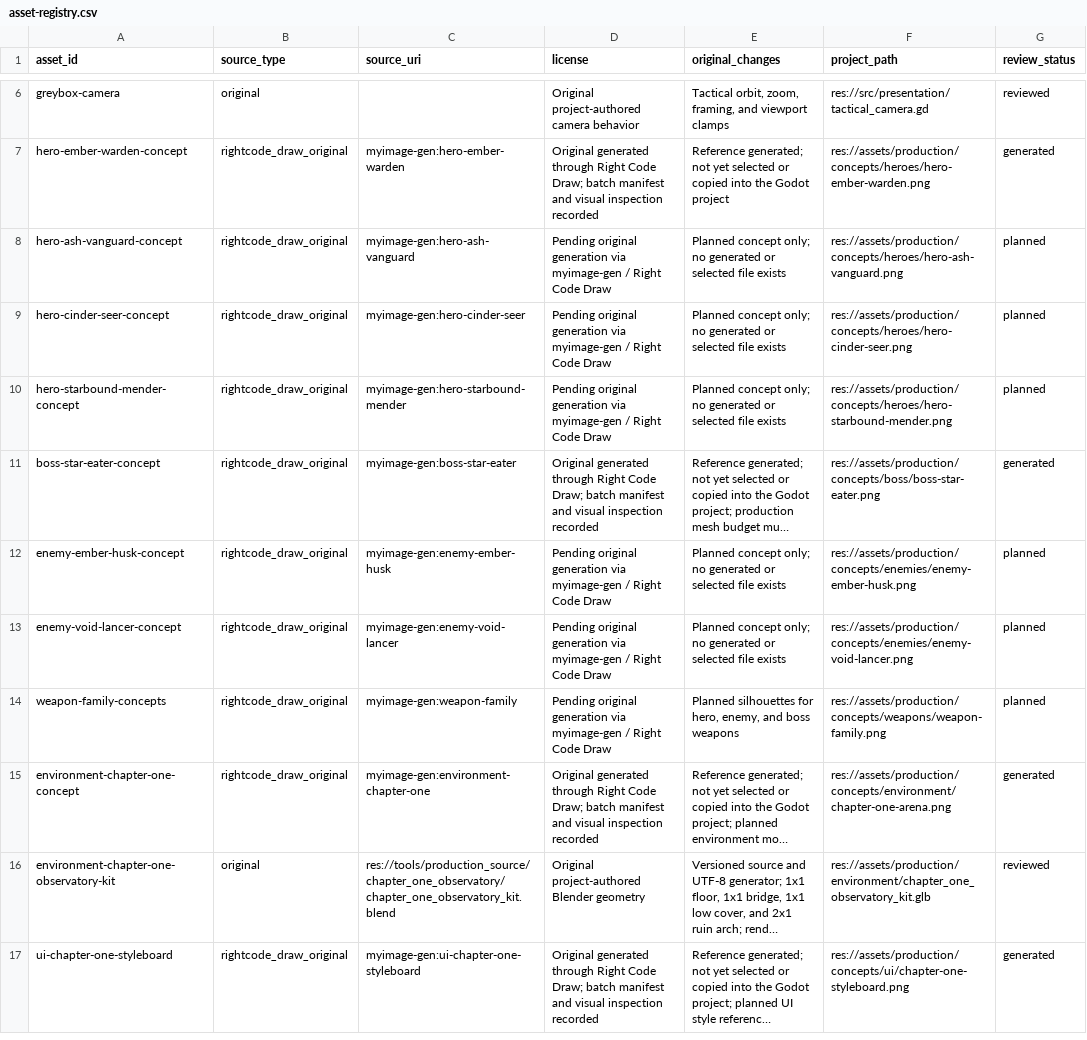
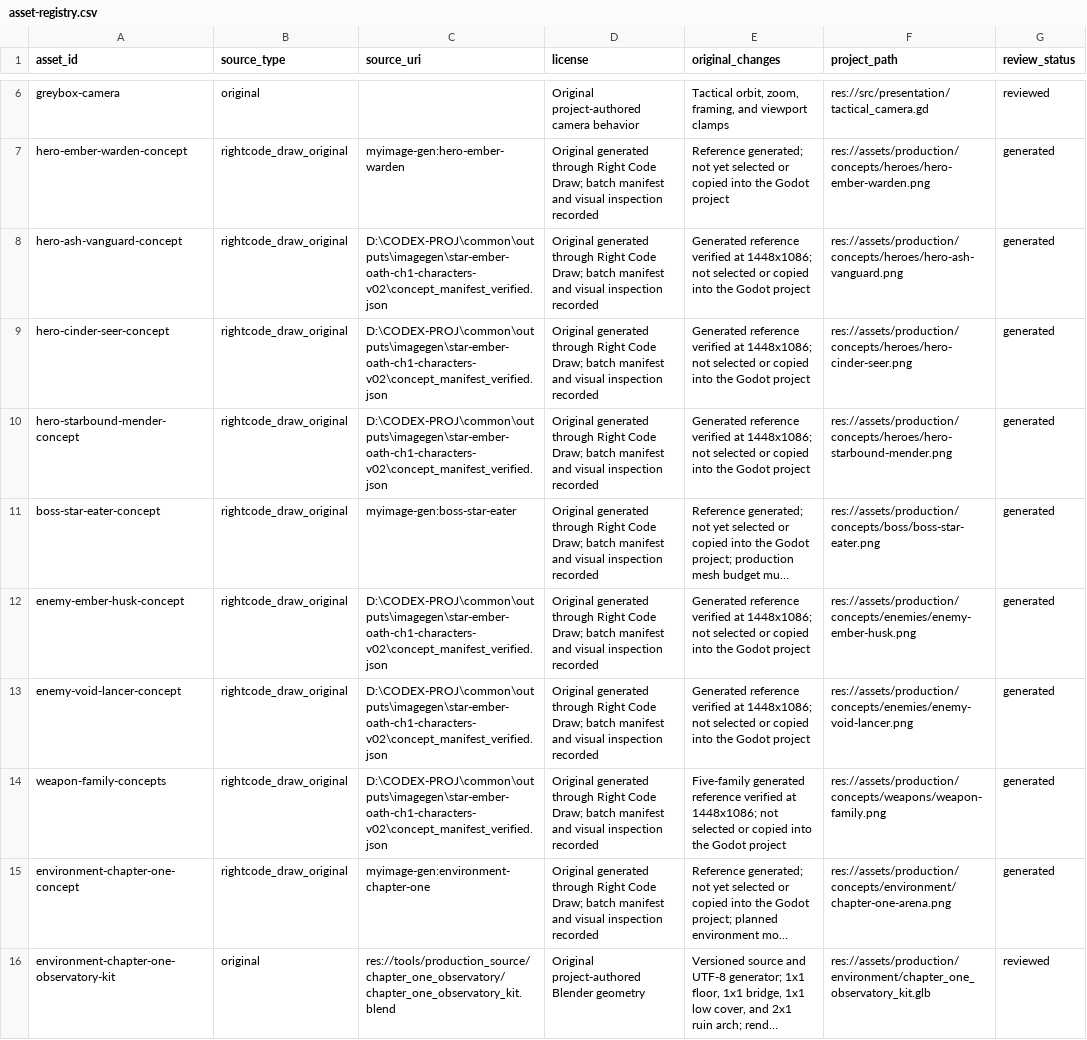
Before and after one commit to kusobaga233-tech/emblemlike-codex, a CSV file: docs/asset-registry.csv, drawn as a sheet; only a part is shown, gaps mark what is left out; the shorter side is filled out with more unchanged rows; long unchanged cells end in …; the diff names each change by its address in the sheet, - before the commit and + after, or states it on an @@ line.

```diff
--- a/docs/asset-registry.csv
+++ b/docs/asset-registry.csv
-C8 (source_uri): myimage-gen:hero-ash-vanguard
+C8 (source_uri): D:\CODEX-PROJ\common\outputs\imagegen\star-ember-oath-ch1-characters-v02\concept_manifest_verified.json
-D8:D10 (license): Pending original generation via myimage-gen / Right Code Draw
+D8:D10 (license): Original generated through Right Code Draw; batch manifest and visual inspection recorded
-E8:E10 (original_changes): Planned concept only; no generated or selected file exists
+E8:E10 (original_changes): Generated reference verified at 1448x1086; not selected or copied into the Godot project
-G8:G10 (review_status): planned
+G8:G10 (review_status): generated
-C9 (source_uri): myimage-gen:hero-cinder-seer
+C9 (source_uri): D:\CODEX-PROJ\common\outputs\imagegen\star-ember-oath-ch1-characters-v02\concept_manifest_verified.json
-C10 (source_uri): myimage-gen:hero-starbound-mender
+C10 (source_uri): D:\CODEX-PROJ\common\outputs\imagegen\star-ember-oath-ch1-characters-v02\concept_manifest_verified.json
-C12 (source_uri): myimage-gen:enemy-ember-husk
+C12 (source_uri): D:\CODEX-PROJ\common\outputs\imagegen\star-ember-oath-ch1-characters-v02\concept_manifest_verified.json
-D12:D14 (license): Pending original generation via myimage-gen / Right Code Draw
+D12:D14 (license): Original generated through Right Code Draw; batch manifest and visual inspection recorded
-E12:E13 (original_changes): Planned concept only; no generated or selected file exists
+E12:E13 (original_changes): Generated reference verified at 1448x1086; not selected or copied into the Godot project
-G12:G14 (review_status): planned
+G12:G14 (review_status): generated
-C13 (source_uri): myimage-gen:enemy-void-lancer
+C13 (source_uri): D:\CODEX-PROJ\common\outputs\imagegen\star-ember-oath-ch1-characters-v02\concept_manifest_verified.json
-C14 (source_uri): myimage-gen:weapon-family
+C14 (source_uri): D:\CODEX-PROJ\common\outputs\imagegen\star-ember-oath-ch1-characters-v02\concept_manifest_verified.json
-E14 (original_changes): Planned silhouettes for hero, enemy, and boss weapons
+E14 (original_changes): Five-family generated reference verified at 1448x1086; not selected or copied into the Godot project
```
Also changed, not shown: 1 other file.
